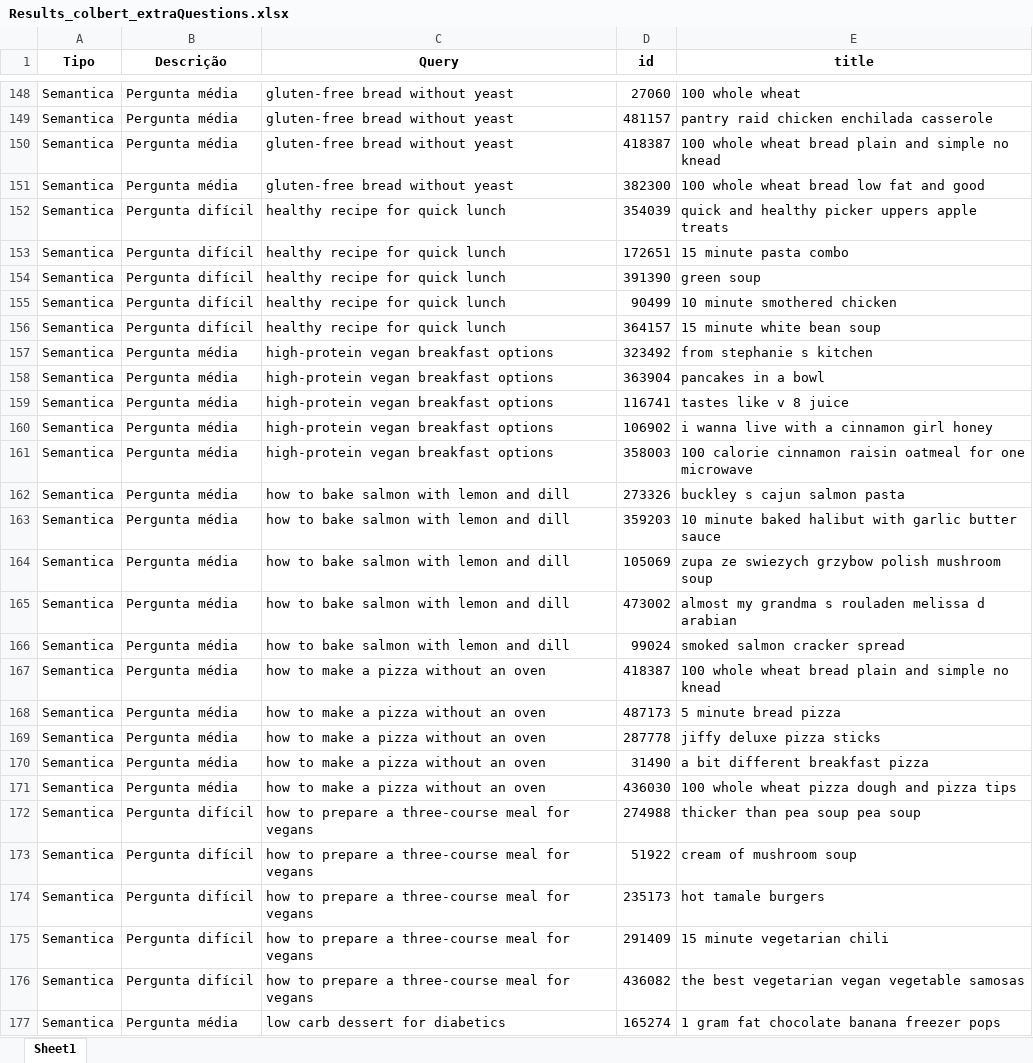
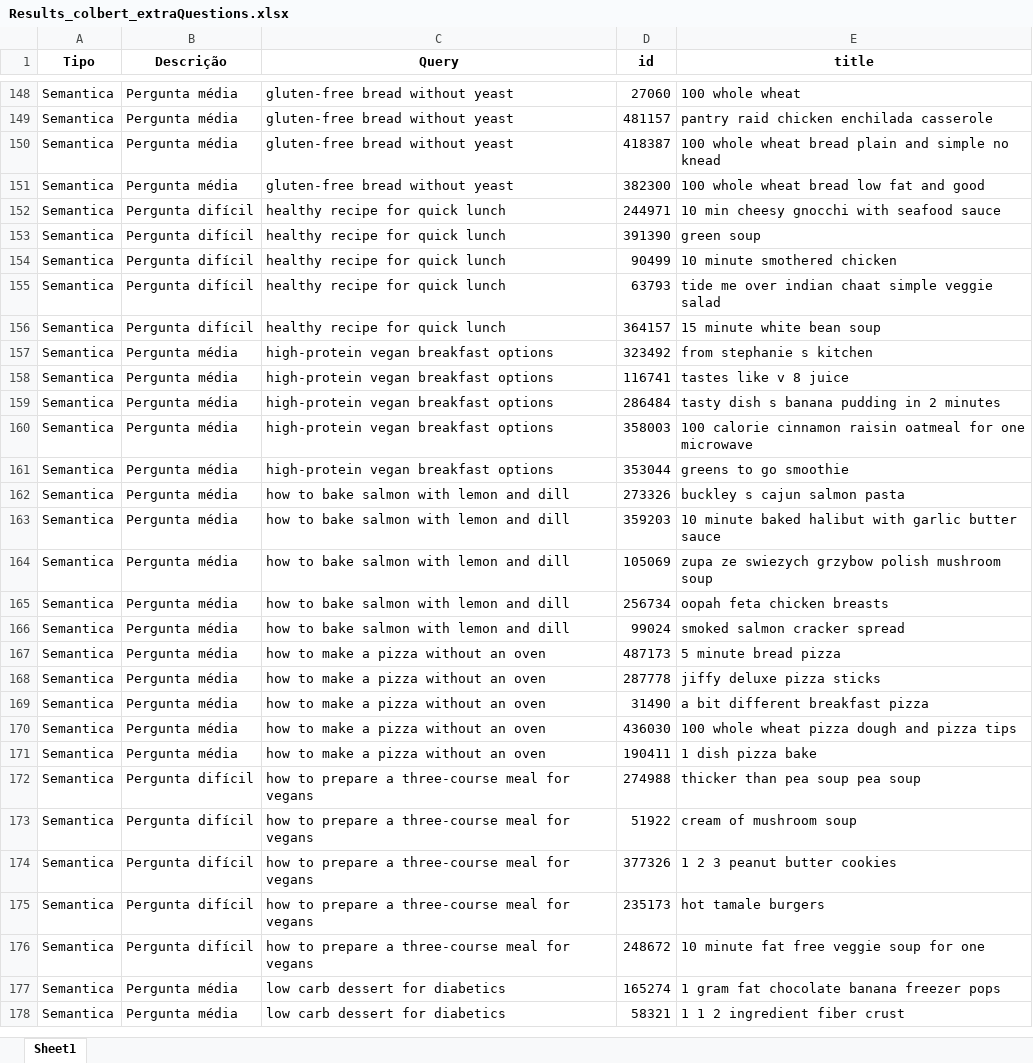
Before and after one commit to VanessaWille/Search_Engine, an Excel workbook: colbert/output/Results_colbert_extraQuestions.xlsx, sheet Sheet1, drawn as a sheet; only a part is shown, gaps mark what is left out; values as stored, in another font and other column widths than the file's, no borders; removed rows and columns are numbered as before the commit, all else as after; the diff covers the shown part only; the diff names each change by its address in the sheet, - before the commit and + after, or states it on an @@ line.

```diff
--- a/colbert/output/Results_colbert_extraQuestions.xlsx (sheet Sheet1)
+++ b/colbert/output/Results_colbert_extraQuestions.xlsx (sheet Sheet1)
-D152 (id): 354039
+D152 (id): 244971
-E152 (title): quick and healthy picker uppers apple treats
+E152 (title): 10 min cheesy gnocchi with seafood sauce
-row 153: Semantica | Pergunta difícil | healthy recipe for quick lunch | 172651 | 15 minute pasta combo
+row 155: Semantica | Pergunta difícil | healthy recipe for quick lunch | 63793 | tide me over indian chaat simple veggie salad
-row 158: Semantica | Pergunta média | high-protein vegan breakfast options | 363904 | pancakes in a bowl
-D159 (id): 106902
+D159 (id): 286484
-E159 (title): i wanna live with a cinnamon girl honey
+E159 (title): tasty dish s banana pudding in 2 minutes
+row 161: Semantica | Pergunta média | high-protein vegan breakfast options | 353044 | greens to go smoothie
-D165 (id): 473002
+D165 (id): 256734
-E165 (title): almost my grandma s rouladen melissa d arabian
+E165 (title): oopah feta chicken breasts
-row 167: Semantica | Pergunta média | how to make a pizza without an oven | 418387 | 100 whole wheat bread plain and simple no knead
+row 171: Semantica | Pergunta média | how to make a pizza without an oven | 190411 | 1 dish pizza bake
+row 174: Semantica | Pergunta difícil | how to prepare a three-course meal for vegans | 377326 | 1 2 3 peanut butter cookies
-D176 (id): 291409
+D176 (id): 248672
-E176 (title): 15 minute vegetarian chili
+E176 (title): 10 minute fat free veggie soup for one
-row 176: Semantica | Pergunta difícil | how to prepare a three-course meal for vegans | 436082 | the best vegetarian vegan vegetable samosas
+row 178: Semantica | Pergunta média | low carb dessert for diabetics | 58321 | 1 1 2 ingredient fiber crust
```
Also changed, not shown: 19 added rows, 20 removed rows and 65 edited cells elsewhere in this sheet, 18 other files.
